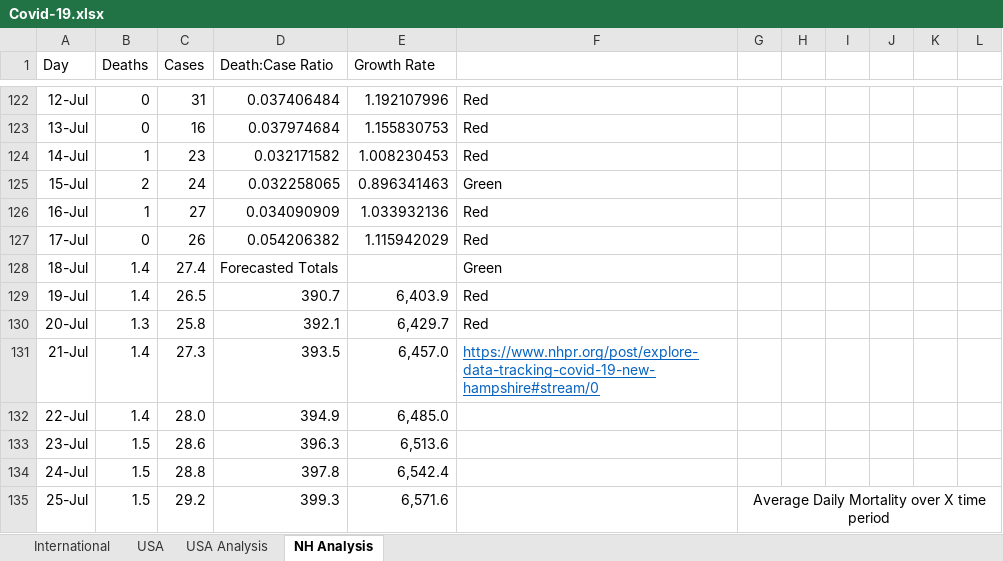
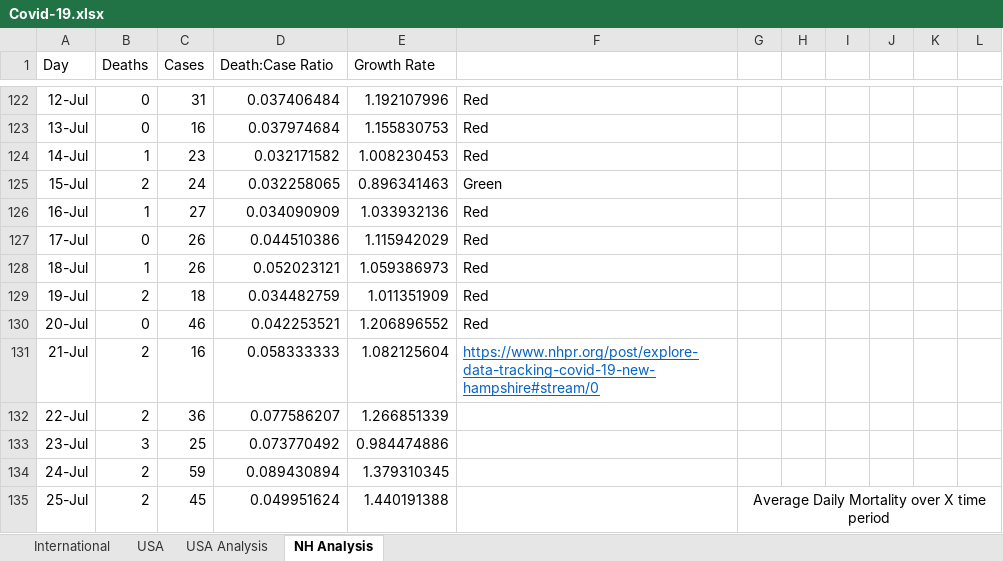
Before and after one commit to jonathancummings/SomeCovidAnalyses, an Excel workbook: Covid-19.xlsx, sheet NH Analysis, drawn as a sheet; only a part is shown, gaps mark what is left out; values as stored, in another font and other column widths than the file's, no borders; charts and pictures and conditional formats not drawn; the diff covers the shown part only; the diff names each change by its address in the sheet, - before the commit and + after, or states it on an @@ line.

```diff
--- a/Covid-19.xlsx (sheet NH Analysis)
+++ b/Covid-19.xlsx (sheet NH Analysis)
-D127 (Death:Case Ratio): 0.054206382
+D127 (Death:Case Ratio): 0.044510386
-B128 (Deaths): 1.4
+B128 (Deaths): 1
-C128 (Cases): 27.4
+C128 (Cases): 26
-D128 (Death:Case Ratio): Forecasted Totals
+D128 (Death:Case Ratio): 0.052023121
-E128 (Growth Rate): (empty)
+E128 (Growth Rate): 1.059386973
-F128: Green
+F128: Red
-B129 (Deaths): 1.4
+B129 (Deaths): 2
-C129 (Cases): 26.5
+C129 (Cases): 18
-D129 (Death:Case Ratio): 390.7
+D129 (Death:Case Ratio): 0.034482759
-E129 (Growth Rate): 6,403.9
+E129 (Growth Rate): 1.011351909
-B130 (Deaths): 1.3
+B130 (Deaths): 0
-C130 (Cases): 25.8
+C130 (Cases): 46
-D130 (Death:Case Ratio): 392.1
+D130 (Death:Case Ratio): 0.042253521
-E130 (Growth Rate): 6,429.7
+E130 (Growth Rate): 1.206896552
-B131:B132 (Deaths): 1.4
+B131:B132 (Deaths): 2
-C131 (Cases): 27.3
+C131 (Cases): 16
-D131 (Death:Case Ratio): 393.5
+D131 (Death:Case Ratio): 0.058333333
-E131 (Growth Rate): 6,457.0
+E131 (Growth Rate): 1.082125604
-C132 (Cases): 28.0
+C132 (Cases): 36
-D132 (Death:Case Ratio): 394.9
+D132 (Death:Case Ratio): 0.077586207
-E132 (Growth Rate): 6,485.0
+E132 (Growth Rate): 1.266851339
-B133 (Deaths): 1.5
+B133 (Deaths): 3
-C133 (Cases): 28.6
+C133 (Cases): 25
-D133 (Death:Case Ratio): 396.3
+D133 (Death:Case Ratio): 0.073770492
-E133 (Growth Rate): 6,513.6
+E133 (Growth Rate): 0.984474886
-B134:B135 (Deaths): 1.5
+B134:B135 (Deaths): 2
-C134 (Cases): 28.8
+C134 (Cases): 59
-D134 (Death:Case Ratio): 397.8
+D134 (Death:Case Ratio): 0.089430894
-E134 (Growth Rate): 6,542.4
+E134 (Growth Rate): 1.379310345
-C135 (Cases): 29.2
+C135 (Cases): 45
-D135 (Death:Case Ratio): 399.3
+D135 (Death:Case Ratio): 0.049951624
-E135 (Growth Rate): 6,571.6
+E135 (Growth Rate): 1.440191388
```
Also changed, not shown: 15 added rows, 15 removed rows and 45 edited cells elsewhere in this sheet, sheet International, sheet USA, sheet USA Analysis, formulas that keep their value, hidden cells, charts or pictures.
